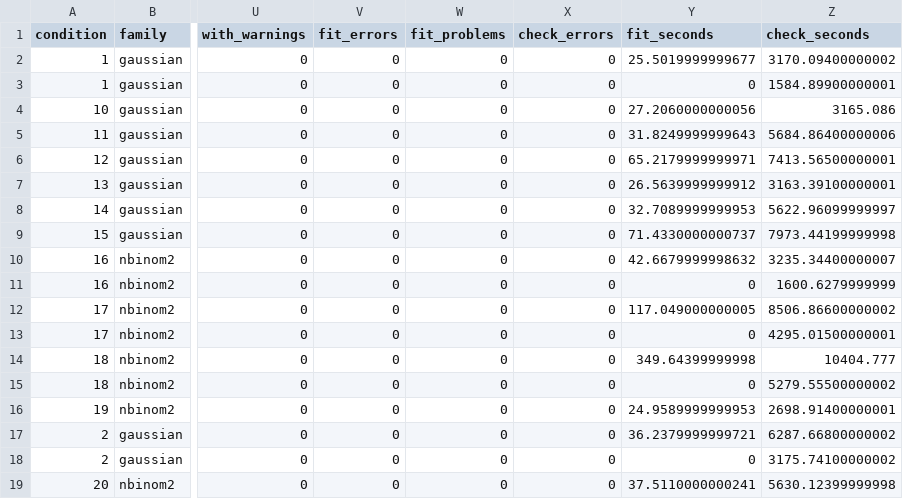
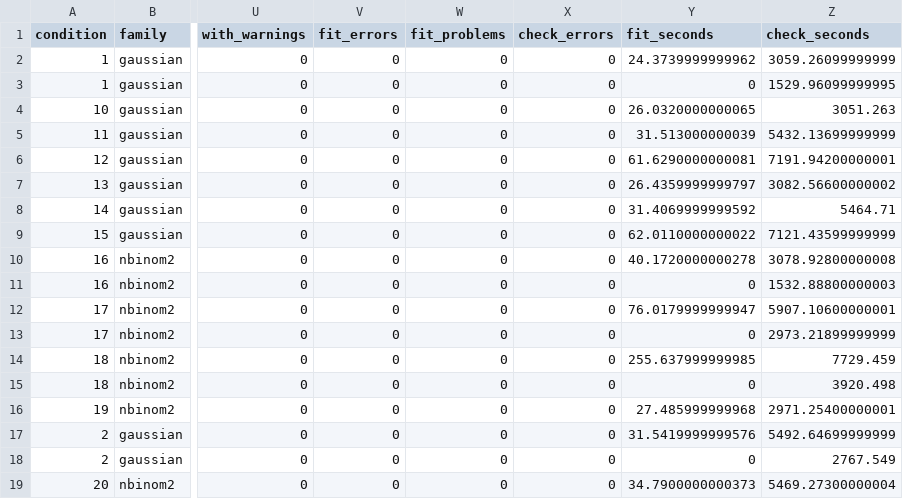
Before and after one commit to AlgoriaBiometrics/dyadMLM, a CSV file: dev/diagnostic_checks/simulation-studies/report-data/distribution-checks/fits.csv, drawn as a sheet; only a part is shown, gaps mark what is left out; the diff covers the shown part only; the diff names each change by its address in the sheet, - before the commit and + after, or states it on an @@ line.

```diff
--- a/dev/diagnostic_checks/simulation-studies/report-data/distribution-checks/fits.csv
+++ b/dev/diagnostic_checks/simulation-studies/report-data/distribution-checks/fits.csv
-Y2 (fit_seconds): 25.5019999999677
+Y2 (fit_seconds): 24.3739999999962
-Z2 (check_seconds): 3170.09400000002
+Z2 (check_seconds): 3059.26099999999
-Z3 (check_seconds): 1584.89900000001
+Z3 (check_seconds): 1529.96099999995
-Y4 (fit_seconds): 27.2060000000056
+Y4 (fit_seconds): 26.0320000000065
-Z4 (check_seconds): 3165.086
+Z4 (check_seconds): 3051.263
-Y5 (fit_seconds): 31.8249999999643
+Y5 (fit_seconds): 31.513000000039
-Z5 (check_seconds): 5684.86400000006
+Z5 (check_seconds): 5432.13699999999
-Y6 (fit_seconds): 65.2179999999971
+Y6 (fit_seconds): 61.6290000000081
-Z6 (check_seconds): 7413.56500000001
+Z6 (check_seconds): 7191.94200000001
-Y7 (fit_seconds): 26.5639999999912
+Y7 (fit_seconds): 26.4359999999797
-Z7 (check_seconds): 3163.39100000001
+Z7 (check_seconds): 3082.56600000002
-Y8 (fit_seconds): 32.7089999999953
+Y8 (fit_seconds): 31.4069999999592
-Z8 (check_seconds): 5622.96099999997
+Z8 (check_seconds): 5464.71
-Y9 (fit_seconds): 71.4330000000737
+Y9 (fit_seconds): 62.0110000000022
-Z9 (check_seconds): 7973.44199999998
+Z9 (check_seconds): 7121.43599999999
-Y10 (fit_seconds): 42.6679999998632
+Y10 (fit_seconds): 40.1720000000278
-Z10 (check_seconds): 3235.34400000007
+Z10 (check_seconds): 3078.92800000008
-Z11 (check_seconds): 1600.6279999999
+Z11 (check_seconds): 1532.88800000003
-Y12 (fit_seconds): 117.049000000005
+Y12 (fit_seconds): 76.0179999999947
-Z12 (check_seconds): 8506.86600000002
+Z12 (check_seconds): 5907.10600000001
-Z13 (check_seconds): 4295.01500000001
+Z13 (check_seconds): 2973.21899999999
-Y14 (fit_seconds): 349.64399999998
+Y14 (fit_seconds): 255.637999999985
-Z14 (check_seconds): 10404.777
+Z14 (check_seconds): 7729.459
-Z15 (check_seconds): 5279.55500000002
+Z15 (check_seconds): 3920.498
-Y16 (fit_seconds): 24.9589999999953
+Y16 (fit_seconds): 27.485999999968
-Z16 (check_seconds): 2698.91400000001
+Z16 (check_seconds): 2971.25400000001
-Y17 (fit_seconds): 36.2379999999721
+Y17 (fit_seconds): 31.5419999999576
-Z17 (check_seconds): 6287.66800000002
+Z17 (check_seconds): 5492.64699999999
-Z18 (check_seconds): 3175.74100000002
+Z18 (check_seconds): 2767.549
-Y19 (fit_seconds): 37.5110000000241
+Y19 (fit_seconds): 34.7900000000373
-Z19 (check_seconds): 5630.12399999998
+Z19 (check_seconds): 5469.27300000004
```
Also changed, not shown: 68 edited cells elsewhere in this file, dev/diagnostic_checks/simulation-studies/report-data/distribution-checks/paired-comparison.csv, dev/diagnostic_checks/simulation-studies/report-data/distribution-checks/source-hashes.csv, 6 other files.
